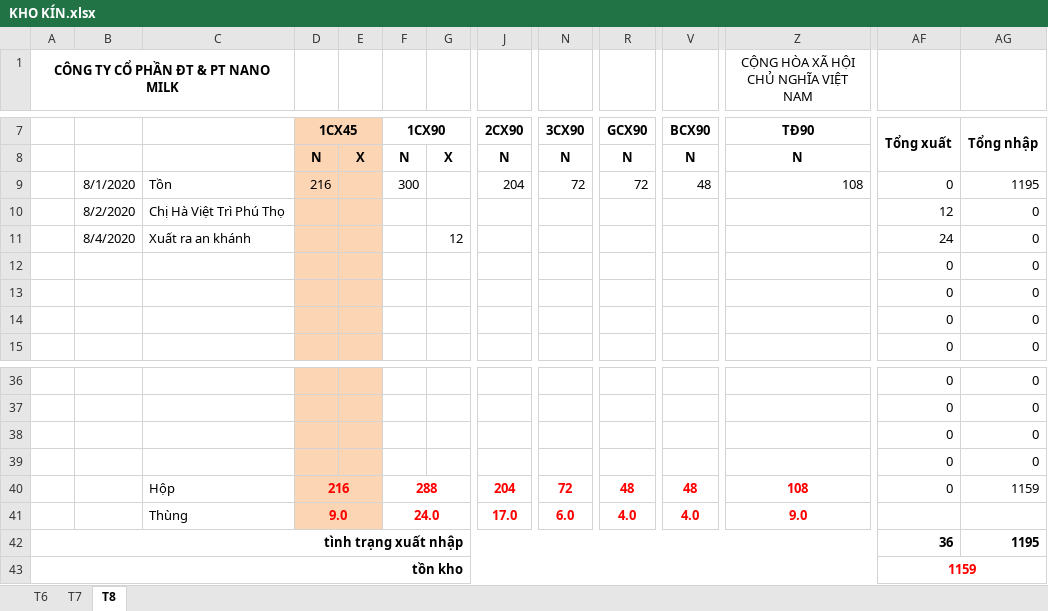
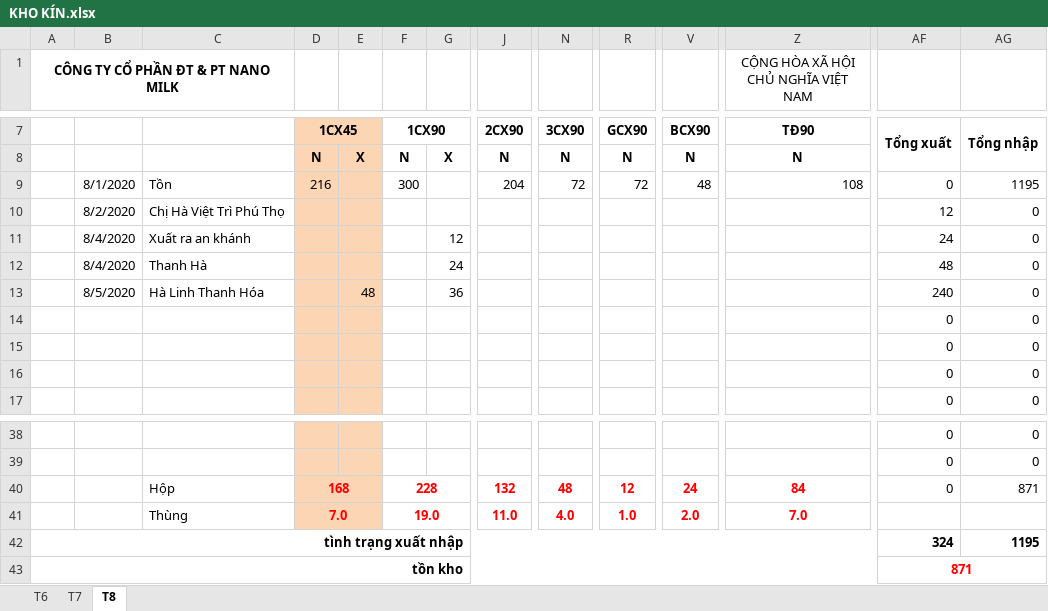
Before and after one commit to lexusna98/HangWorkspace, an Excel workbook: KẾ TOÁN - THÁI HẰNG/KHO KÍN.xlsx, sheet T8, drawn as a sheet; only a part is shown, gaps mark what is left out; values as stored, in another font and other column widths than the file's, no borders; removed rows and columns are numbered as before the commit, all else as after; rows hold the shown columns only; the diff names each change by its address in the sheet, - before the commit and + after, or states it on an @@ line.

```diff
--- a/KẾ TOÁN - THÁI HẰNG/KHO KÍN.xlsx (sheet T8)
+++ b/KẾ TOÁN - THÁI HẰNG/KHO KÍN.xlsx (sheet T8)
+row 12:  | 8/4/2020 | Thanh Hà |  |  |  | 24 |  |  |  |  |  | 48 | 0
+row 13:  | 8/5/2020 | Hà Linh Thanh Hóa |  | 48 |  | 36 |  |  |  |  |  | 240 | 0
-row 38:  |  |  |  |  |  |  |  |  |  |  |  | 0 | 0
-row 39:  |  |  |  |  |  |  |  |  |  |  |  | 0 | 0
-D40: 216
+D40: 168
-F40: 288
+F40: 228
-J40: 204
+J40: 132
-N40: 72
+N40: 48
-R40: 48
+R40: 12
-V40: 48
+V40: 24
-Z40: 108
+Z40: 84
-AG40: 1159
+AG40: 871
-D41: 9.0
+D41: 7.0
-F41: 24.0
+F41: 19.0
-J41: 17.0
+J41: 11.0
-N41: 6.0
+N41: 4.0
-R41: 4.0
+R41: 1.0
-V41: 4.0
+V41: 2.0
-Z41: 9.0
+Z41: 7.0
-AF42: 36
+AF42: 324
-AF43: 1159
+AF43: 871
```
Also changed, not shown: formulas that keep their value, KẾ TOÁN - THÁI HẰNG/CÔNG NỢ/LINNA/Theo dõi công nợ LinNa.xlsx, KẾ TOÁN - THÁI HẰNG/QUỲNH TRANG/KHO,DT, CP.xlsx, 3 other files.
